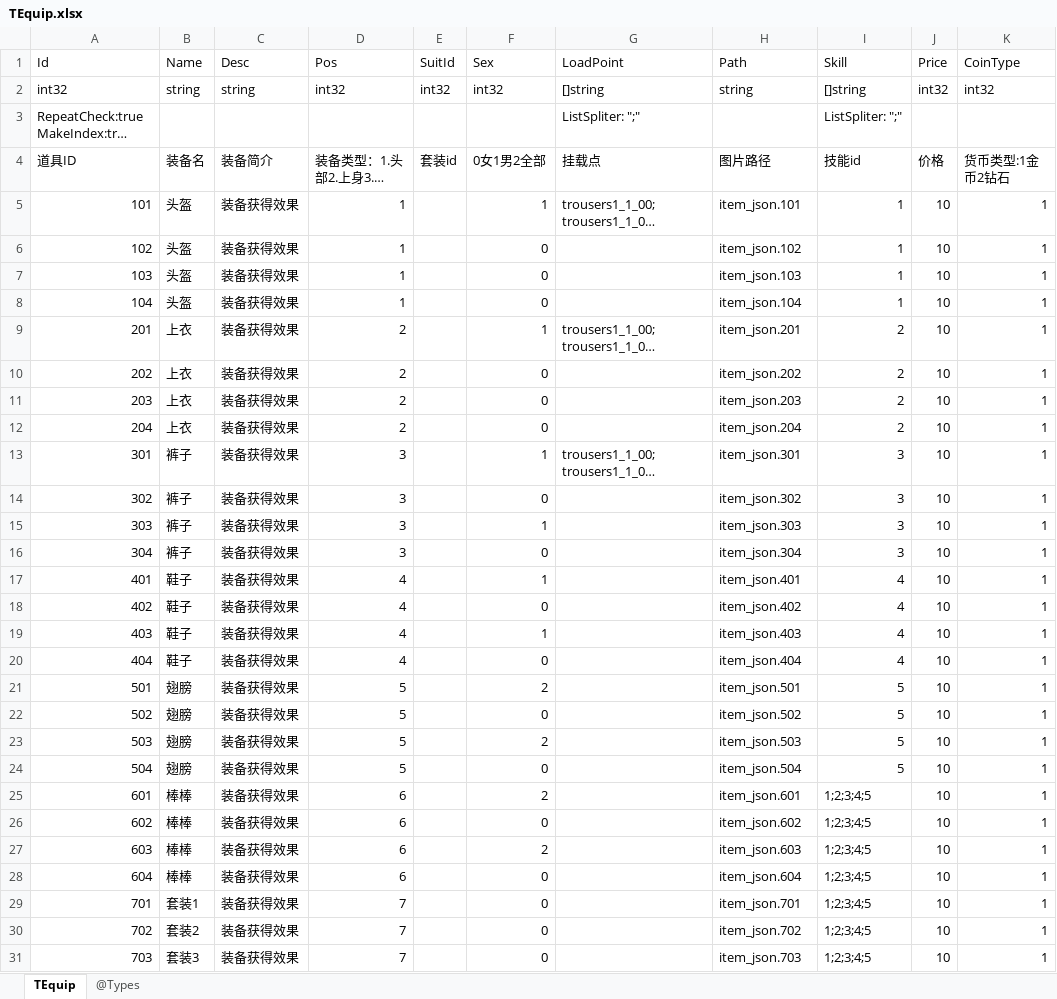
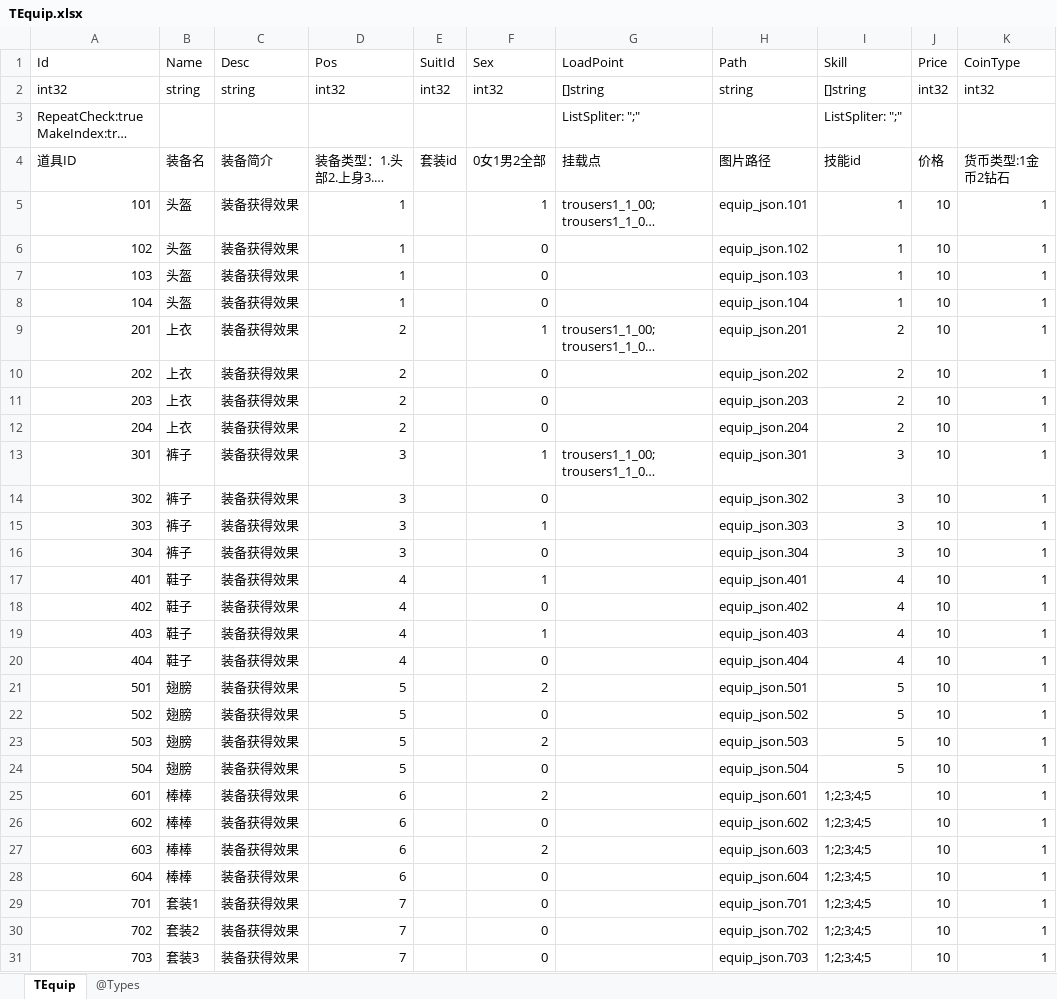
Before and after one commit to gaozhengshuang/texaspoker, an Excel workbook: docs/excel/TEquip.xlsx, sheet TEquip, drawn as a sheet; only a part is shown; long unchanged cells end in …; values as stored, in another font and other column widths than the file's, no borders; the diff covers the shown part only; the diff names each change by its address in the sheet, - before the commit and + after, or states it on an @@ line.

Commit message:
修改装备表

```diff
--- a/docs/excel/TEquip.xlsx (sheet TEquip)
+++ b/docs/excel/TEquip.xlsx (sheet TEquip)
-H5 (Path): item_json.101
+H5 (Path): equip_json.101
-H6 (Path): item_json.102
+H6 (Path): equip_json.102
-H7 (Path): item_json.103
+H7 (Path): equip_json.103
-H8 (Path): item_json.104
+H8 (Path): equip_json.104
-H9 (Path): item_json.201
+H9 (Path): equip_json.201
-H10 (Path): item_json.202
+H10 (Path): equip_json.202
-H11 (Path): item_json.203
+H11 (Path): equip_json.203
-H12 (Path): item_json.204
+H12 (Path): equip_json.204
-H13 (Path): item_json.301
+H13 (Path): equip_json.301
-H14 (Path): item_json.302
+H14 (Path): equip_json.302
-H15 (Path): item_json.303
+H15 (Path): equip_json.303
-H16 (Path): item_json.304
+H16 (Path): equip_json.304
-H17 (Path): item_json.401
+H17 (Path): equip_json.401
-H18 (Path): item_json.402
+H18 (Path): equip_json.402
-H19 (Path): item_json.403
+H19 (Path): equip_json.403
-H20 (Path): item_json.404
+H20 (Path): equip_json.404
-H21 (Path): item_json.501
+H21 (Path): equip_json.501
-H22 (Path): item_json.502
+H22 (Path): equip_json.502
-H23 (Path): item_json.503
+H23 (Path): equip_json.503
-H24 (Path): item_json.504
+H24 (Path): equip_json.504
-H25 (Path): item_json.601
+H25 (Path): equip_json.601
-H26 (Path): item_json.602
+H26 (Path): equip_json.602
-H27 (Path): item_json.603
+H27 (Path): equip_json.603
-H28 (Path): item_json.604
+H28 (Path): equip_json.604
-H29 (Path): item_json.701
+H29 (Path): equip_json.701
-H30 (Path): item_json.702
+H30 (Path): equip_json.702
-H31 (Path): item_json.703
+H31 (Path): equip_json.703
```
Also changed, not shown: 1 edited cell elsewhere in this sheet.
